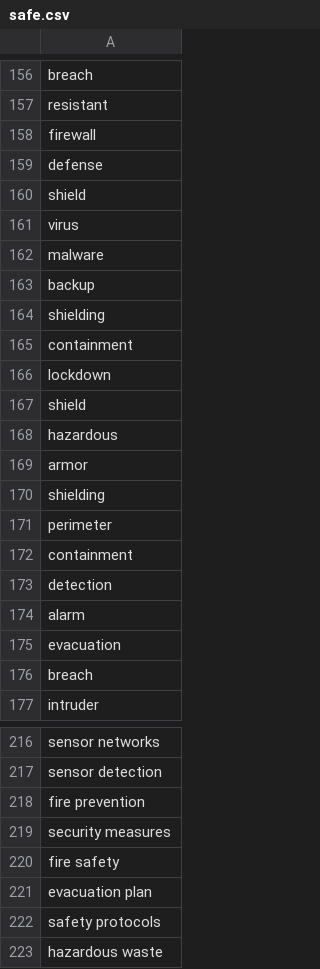
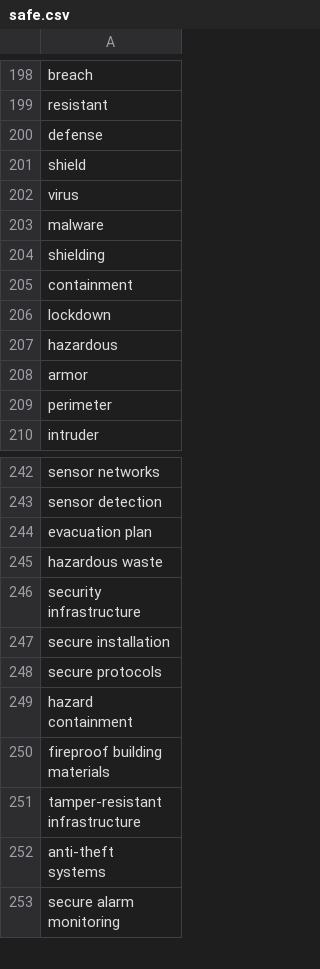
Before and after one commit to EnablingTechCCM/S5-smart-city-analyzer, a CSV file: safe.csv, drawn as a sheet; only a part is shown, gaps mark what is left out; the shorter side is filled out with more unchanged rows; the diff covers the shown part only.

```diff
--- a/safe.csv
+++ b/safe.csv
@@ -157,3 +199,2 @@ breach
 resistant
-firewall
 defense
@@ -162,3 +203,2 @@ virus
 malware
-backup
 shielding
@@ -166,12 +206,5 @@ containment
 lockdown
-shield
 hazardous
 armor
-shielding
 perimeter
-containment
-detection
-alarm
-evacuation
-breach
 intruder
@@ -217,7 +243,3 @@ sensor networks
 sensor detection
-fire prevention
-security measures
-fire safety
 evacuation plan
-safety protocols
 hazardous waste
```
Also changed, not shown: 50 added rows and 18 removed rows elsewhere in this file, sensing.csv, smart.csv, 2 other files.
